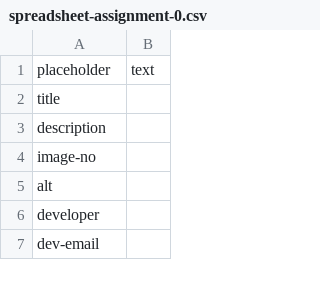
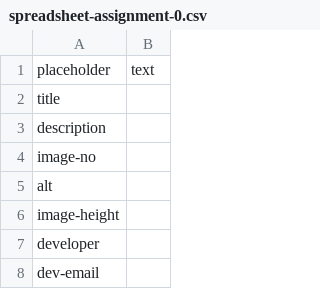
Before and after one commit to undiscipliningvc/undiscipliningvc, a CSV file: 0_dev/0_page-dev/2_python-files/spreadsheet-assignment-0.csv, drawn as a sheet; only a part is shown.

```diff
--- a/0_dev/0_page-dev/2_python-files/spreadsheet-assignment-0.csv
+++ b/0_dev/0_page-dev/2_python-files/spreadsheet-assignment-0.csv
@@ -5,2 +5,3 @@ image-no,
 alt,
+image-height,
 developer,
```
Also changed, not shown: 0_dev/0_page-dev/2_python-files/spreadsheet-lesson-plan-0.csv, 0_dev/0_page-dev/2_python-files/spreadsheet-syllabus-0.csv, 1 other file.
